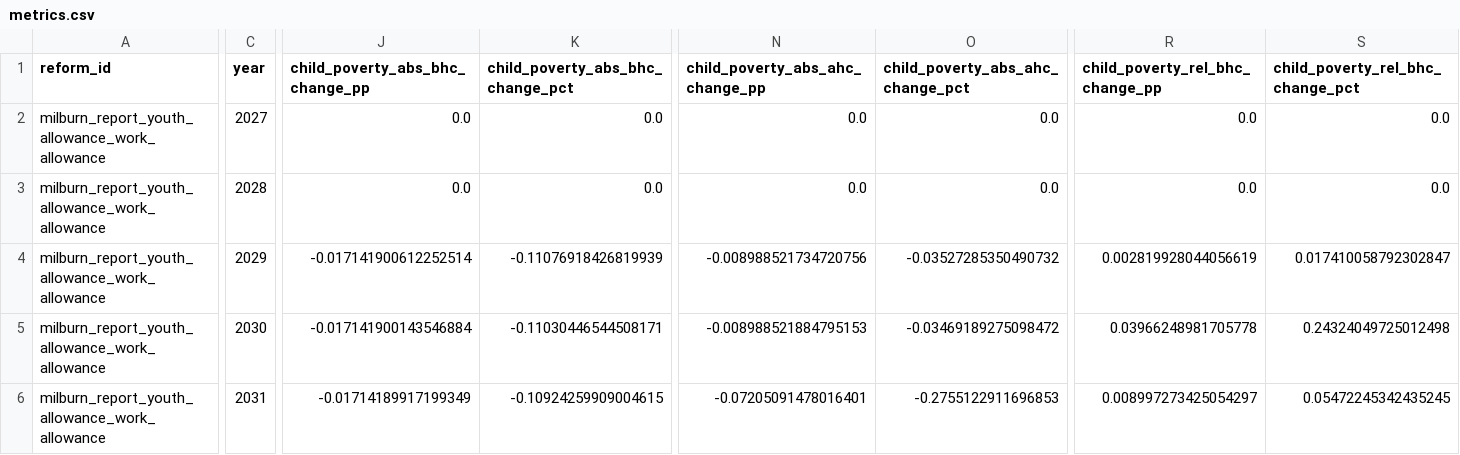
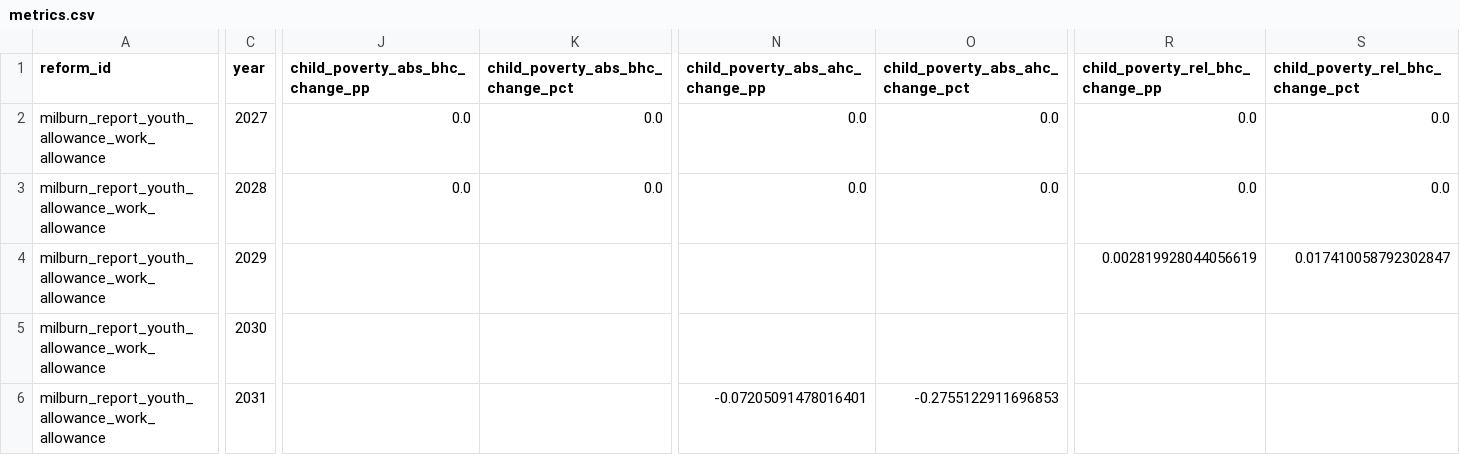
Before and after one commit to PolicyEngine/uk-milburn-review-dashboard, a CSV file: public/data/milburn/milburn_report_youth_allowance_work_allowance/metrics.csv, drawn as a sheet; only a part is shown, gaps mark what is left out; the diff covers the shown part only; the diff names each change by its address in the sheet, - before the commit and + after, or states it on an @@ line.

```diff
--- a/public/data/milburn/milburn_report_youth_allowance_work_allowance/metrics.csv
+++ b/public/data/milburn/milburn_report_youth_allowance_work_allowance/metrics.csv
-J4 (child_poverty_abs_bhc_change_pp): -0.017141900612252514
+J4 (child_poverty_abs_bhc_change_pp): (empty)
-K4 (child_poverty_abs_bhc_change_pct): -0.11076918426819939
+K4 (child_poverty_abs_bhc_change_pct): (empty)
-N4 (child_poverty_abs_ahc_change_pp): -0.008988521734720756
+N4 (child_poverty_abs_ahc_change_pp): (empty)
-O4 (child_poverty_abs_ahc_change_pct): -0.03527285350490732
+O4 (child_poverty_abs_ahc_change_pct): (empty)
-J5 (child_poverty_abs_bhc_change_pp): -0.017141900143546884
+J5 (child_poverty_abs_bhc_change_pp): (empty)
-K5 (child_poverty_abs_bhc_change_pct): -0.11030446544508171
+K5 (child_poverty_abs_bhc_change_pct): (empty)
-N5 (child_poverty_abs_ahc_change_pp): -0.008988521884795153
+N5 (child_poverty_abs_ahc_change_pp): (empty)
-O5 (child_poverty_abs_ahc_change_pct): -0.03469189275098472
+O5 (child_poverty_abs_ahc_change_pct): (empty)
-R5 (child_poverty_rel_bhc_change_pp): 0.03966248981705778
+R5 (child_poverty_rel_bhc_change_pp): (empty)
-S5 (child_poverty_rel_bhc_change_pct): 0.24324049725012498
+S5 (child_poverty_rel_bhc_change_pct): (empty)
-J6 (child_poverty_abs_bhc_change_pp): -0.01714189917199349
+J6 (child_poverty_abs_bhc_change_pp): (empty)
-K6 (child_poverty_abs_bhc_change_pct): -0.10924259909004615
+K6 (child_poverty_abs_bhc_change_pct): (empty)
-R6 (child_poverty_rel_bhc_change_pp): 0.008997273425054297
+R6 (child_poverty_rel_bhc_change_pp): (empty)
-S6 (child_poverty_rel_bhc_change_pct): 0.05472245342435245
+S6 (child_poverty_rel_bhc_change_pct): (empty)
```
Also changed, not shown: 2 edited cells elsewhere in this file, public/data/milburn/milburn_report_youth_allowance_work_allowance_15h/metrics.csv, 3 other files.
